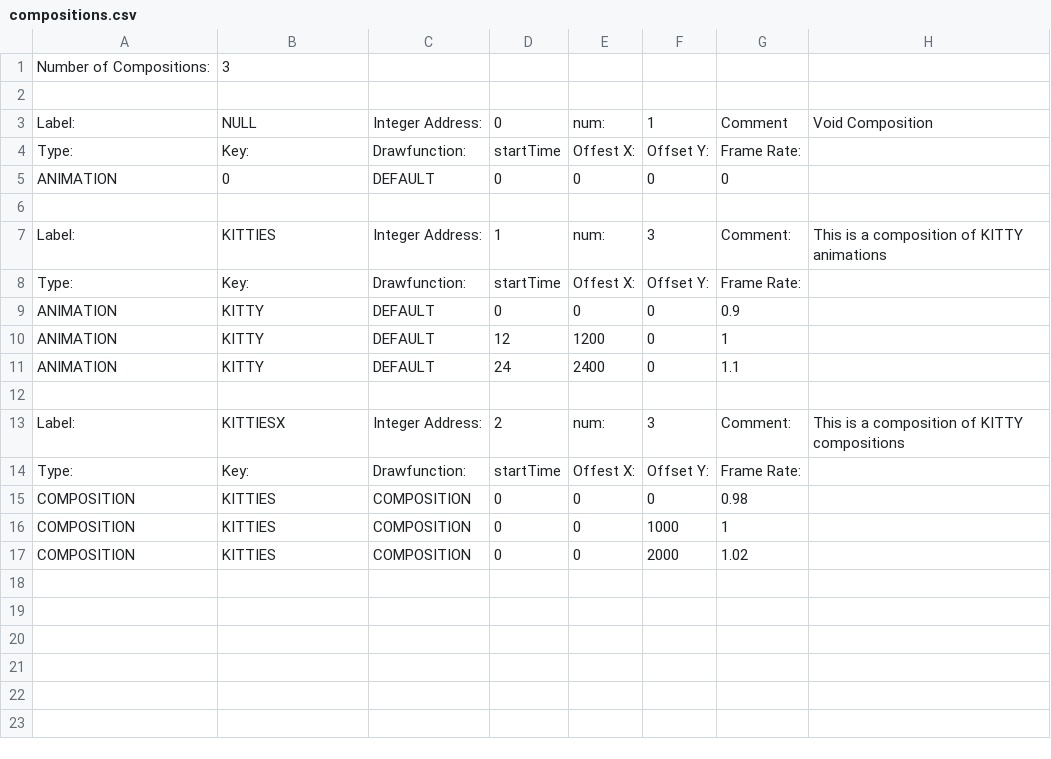
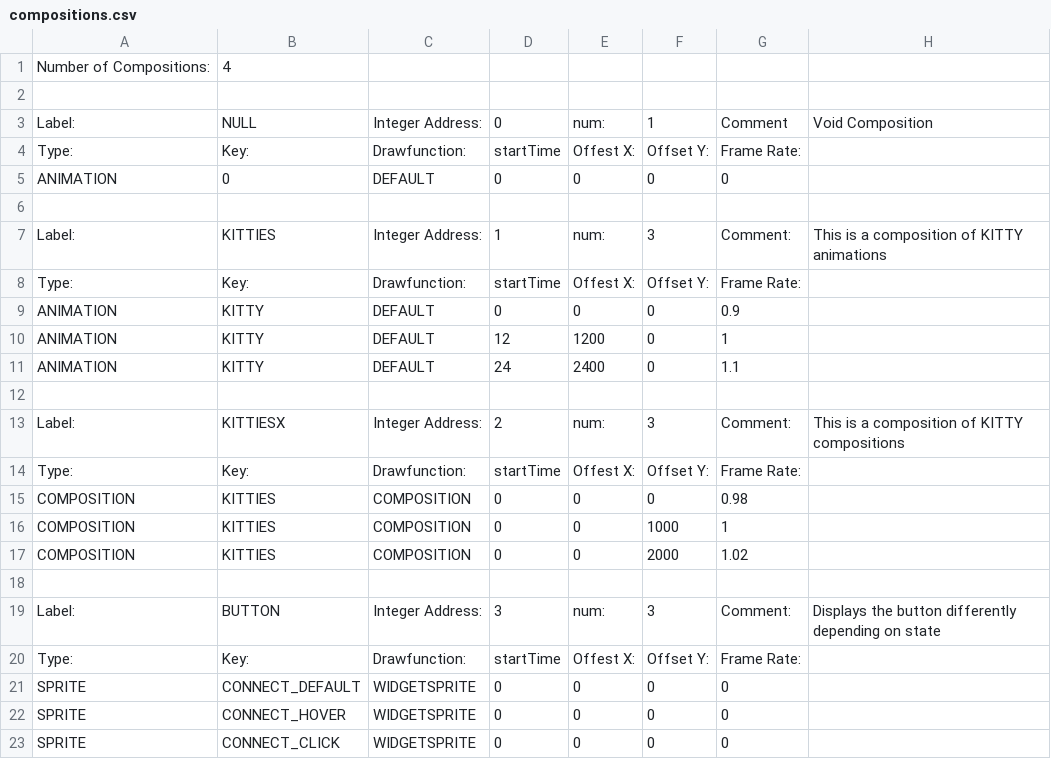
Before and after one commit to BostonBrooks/Spaghetti_Graveyard_Zero, a CSV file: games/game0/maps/map0/graphics/compositions.csv, drawn as a sheet.

Commit message:
we now have a default button type that can be reused by multiple widgets

```diff
--- a/games/game0/maps/map0/graphics/compositions.csv
+++ b/games/game0/maps/map0/graphics/compositions.csv
@@ -1,2 +1,2 @@
-Number of Compositions:,3,,,,,,
+Number of Compositions:,4,,,,,,
 ,,,,,,,
@@ -17 +17,7 @@ COMPOSITION,KITTIES,COMPOSITION,0,0,1000,1,
 COMPOSITION,KITTIES,COMPOSITION,0,0,2000,1.02,
+,,,,,,,,
+Label:,BUTTON,Integer Address:,3,num:,3,Comment:,Displays the button differently depending on state
+Type:,Key:,Drawfunction:,startTime,Offest X:,Offset Y:,Frame Rate:,
+SPRITE,CONNECT_DEFAULT,WIDGETSPRITE,0,0,0,0,
+SPRITE,CONNECT_HOVER,WIDGETSPRITE,0,0,0,0,
+SPRITE,CONNECT_CLICK,WIDGETSPRITE,0,0,0,0,
```
Also changed, not shown: 7 other files.
